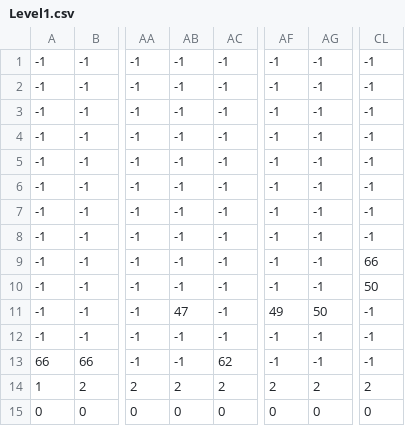
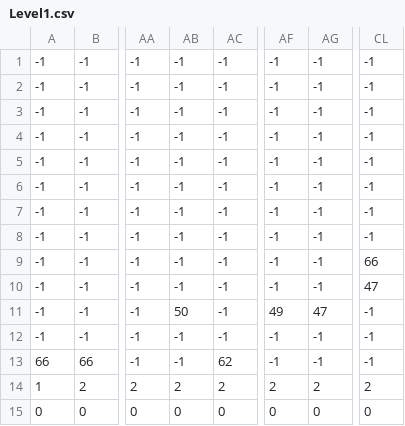
Before and after one commit to TomDotScott/CPP-Games-Engine-Construction, a CSV file: HAPI_Start/HAPI_Start/Data/Level1.csv, drawn as a sheet; only a part is shown, gaps mark what is left out; the diff names each change by its address in the sheet, - before the commit and + after, or states it on an @@ line.

```diff
--- a/HAPI_Start/HAPI_Start/Data/Level1.csv
+++ b/HAPI_Start/HAPI_Start/Data/Level1.csv
-CL10: 50
+CL10: 47
-AB11: 47
+AB11: 50
-AG11: 50
+AG11: 47
```
Also changed, not shown: 6 other files.
